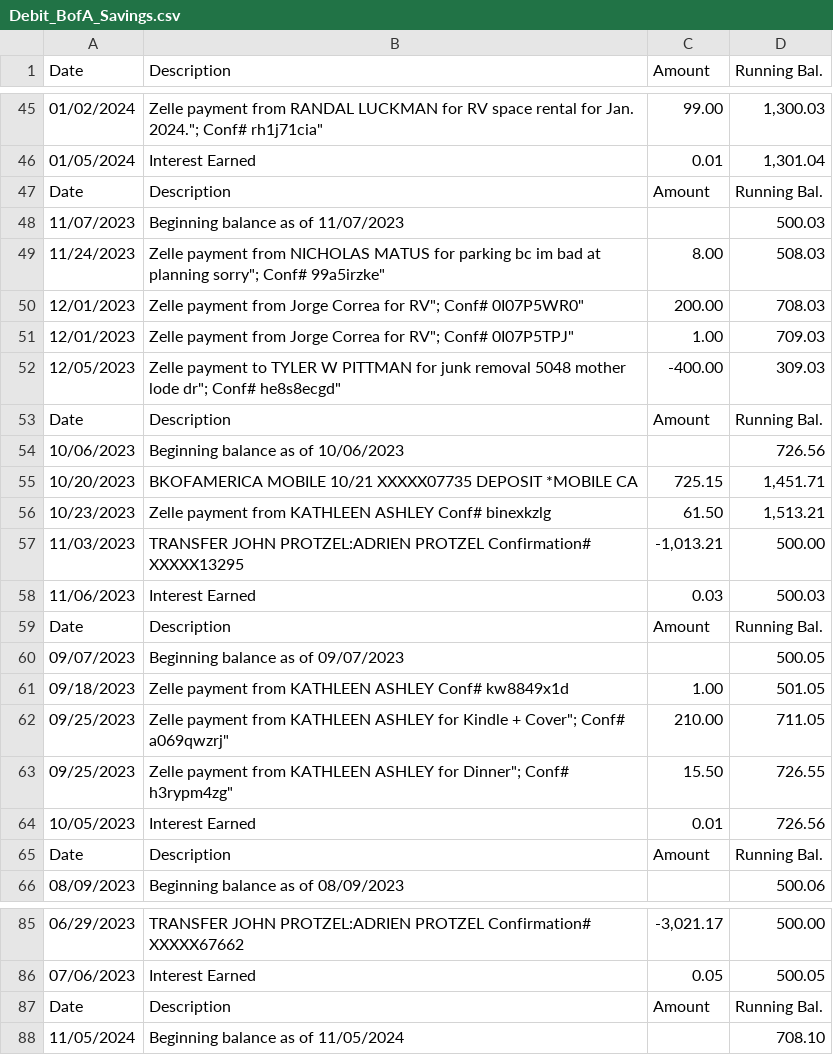
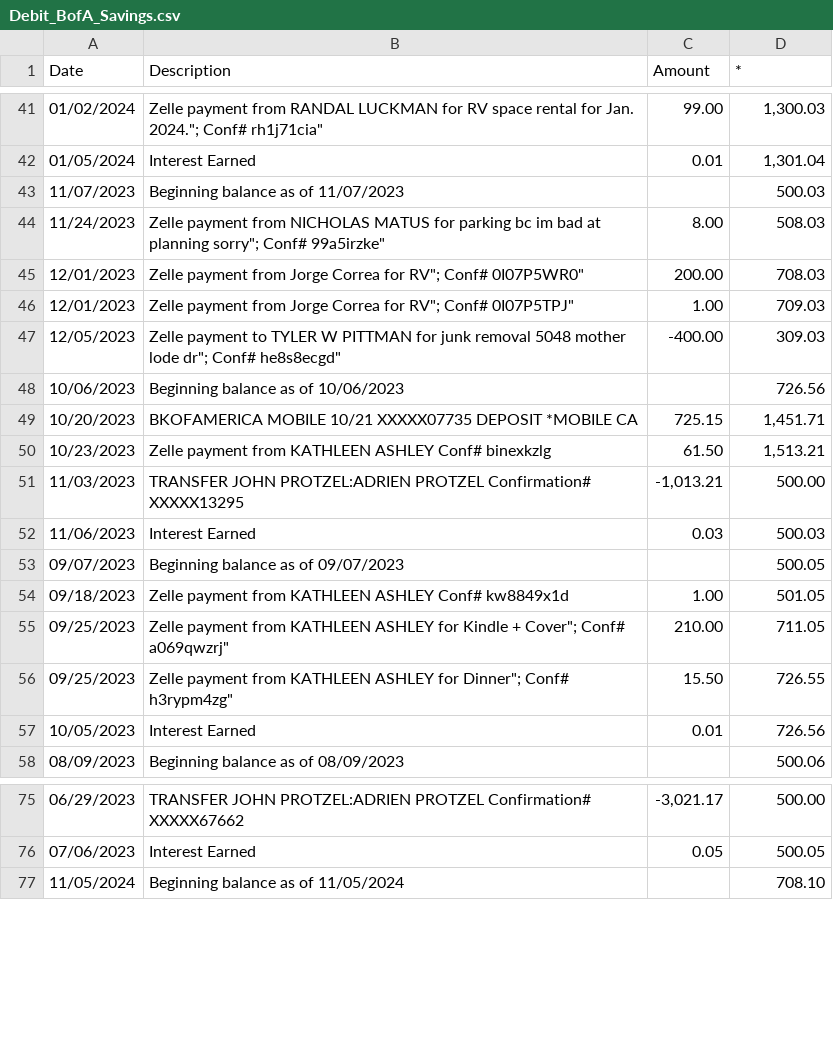
Before and after one commit to AJ-Protzel/Winter-2025-CS512-Data-Science-Tools-Programming, a CSV file: w3/Dirty Data Backup/Debit_BofA_Savings/Debit_BofA_Savings.csv, drawn as a sheet; only a part is shown, gaps mark what is left out; the diff covers the shown part only; the diff names each change by its address in the sheet, - before the commit and + after, or states it on an @@ line.

```diff
--- a/w3/Dirty Data Backup/Debit_BofA_Savings/Debit_BofA_Savings.csv
+++ b/w3/Dirty Data Backup/Debit_BofA_Savings/Debit_BofA_Savings.csv
-D1: Running Bal.
+D1: *
-row 47: Date | Description | Amount | Running Bal.
-row 53: Date | Description | Amount | Running Bal.
-row 59: Date | Description | Amount | Running Bal.
-row 65: Date | Description | Amount | Running Bal.
-row 87: Date | Description | Amount | Running Bal.
```
Also changed, not shown: 16 removed rows elsewhere in this file, w3/Transaction Pipline/Data/Dirty/Credit_Bilt_Bilt/Credit_Bilt_Bilt.csv, w3/Transaction Pipline/Data/Dirty/Credit_Chase_Freedom/Credit_Chase_Freedom.csv, 10 other files.
